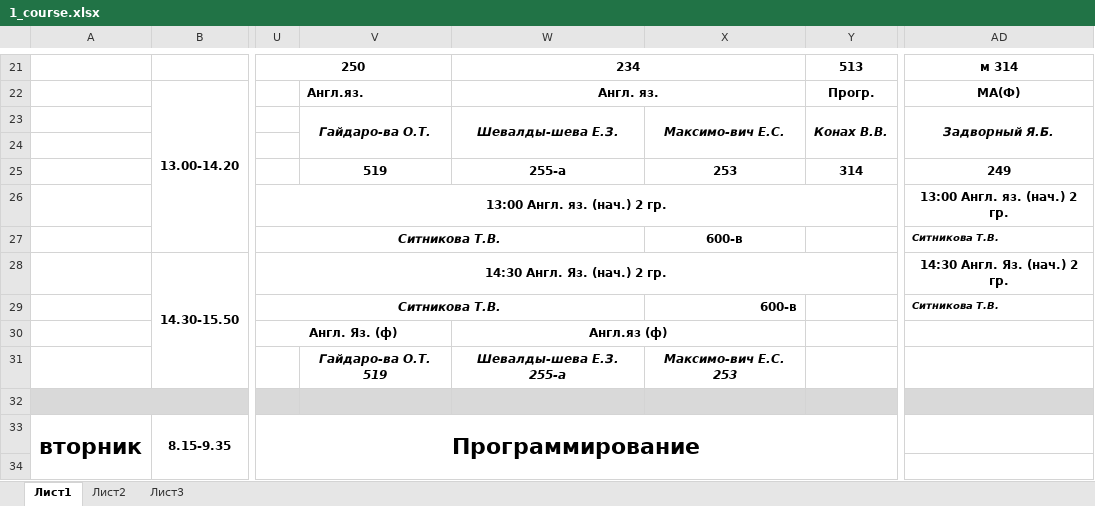
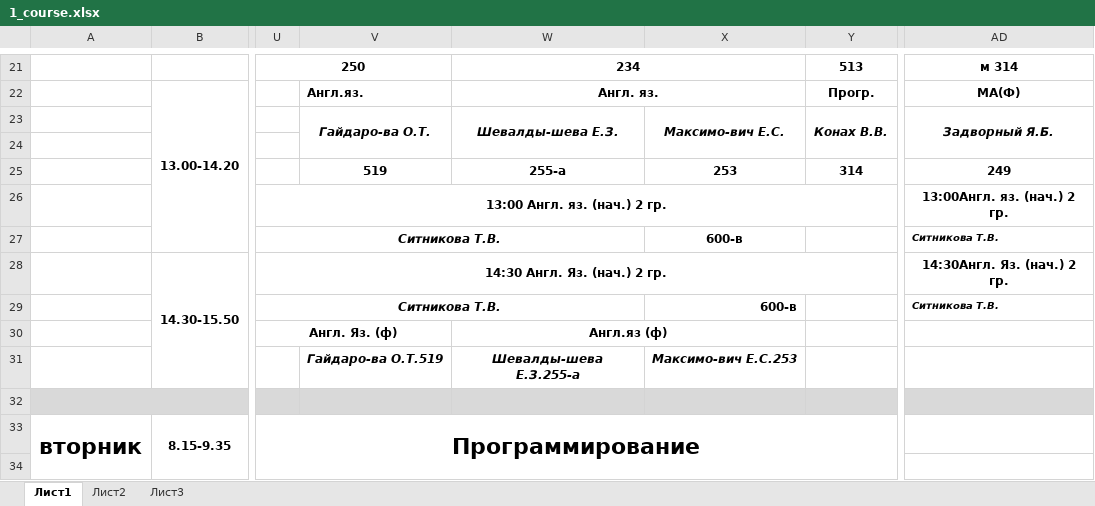
Before and after one commit to ameow/Schedule, an Excel workbook: parse/1_course.xlsx, sheet Лист1, drawn as a sheet; only a part is shown, gaps mark what is left out; values as stored, in another font and other column widths than the file's, no borders; charts and pictures not drawn; the diff covers the shown part only; the diff names each change by its address in the sheet, - before the commit and + after, or states it on an @@ line.

```diff
--- a/parse/1_course.xlsx (sheet Лист1)
+++ b/parse/1_course.xlsx (sheet Лист1)
-AD26: 13:00 Англ. яз. (нач.) 2 гр.
+AD26: 13:00Англ. яз. (нач.) 2 гр.
-AD28: 14:30 Англ. Яз. (нач.) 2 гр.
+AD28: 14:30Англ. Яз. (нач.) 2 гр.
-V31: Гайдаро-ва О.Т. 519
+V31: Гайдаро-ва О.Т.519
-W31: Шевалды-шева Е.З. 255-а
+W31: Шевалды-шева Е.З.255-а
-X31: Максимо-вич Е.С. 253
+X31: Максимо-вич Е.С.253
```
Also changed, not shown: 36 edited cells elsewhere in this sheet, charts or pictures, 4 other files.
